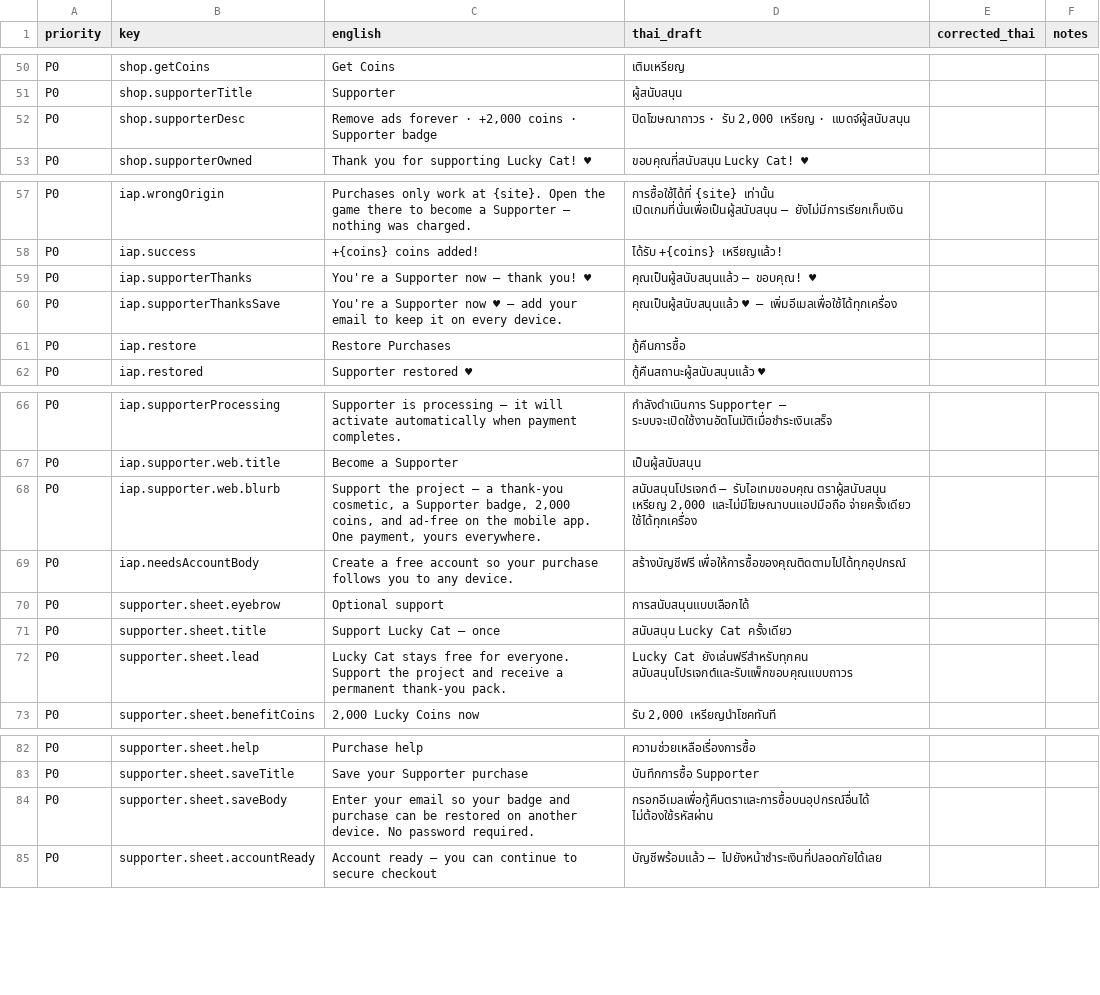
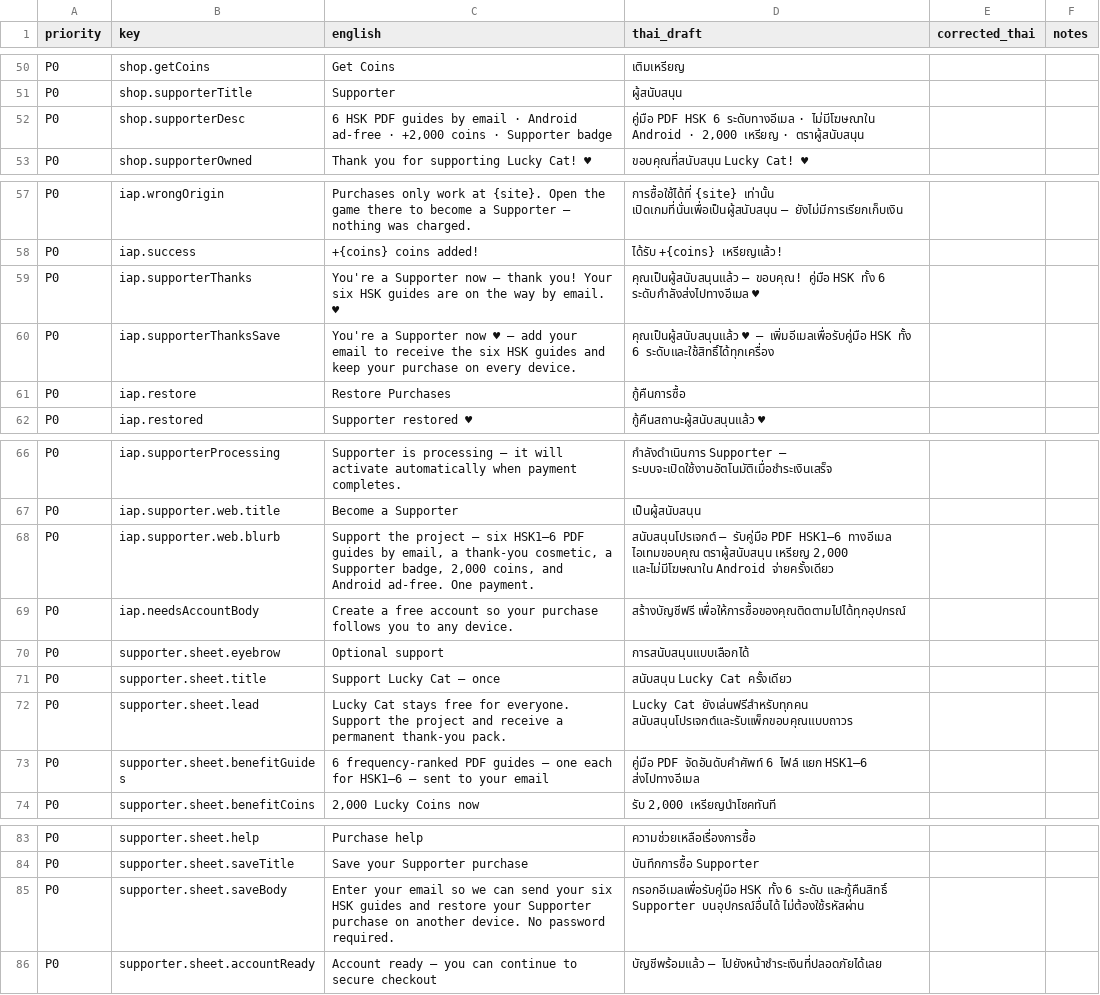
Before and after one commit to sarachdatabear-polar/hsk_game, a CSV file: docs/i18n/thai-review-sheet.csv, drawn as a sheet; only a part is shown, gaps mark what is left out.

Commit message:
feat(supporter): automate six-guide email delivery

```diff
--- a/docs/i18n/thai-review-sheet.csv
+++ b/docs/i18n/thai-review-sheet.csv
@@ -51,3 +51,3 @@
 "P0","shop.supporterTitle","Supporter","ผู้สนับสนุน","",""
-"P0","shop.supporterDesc","Remove ads forever · +2,000 coins · Supporter badge","ปิดโฆษณาถาวร · รับ 2,000 เหรียญ · แบดจ์ผู้สนับสนุน","",""
+"P0","shop.supporterDesc","6 HSK PDF guides by email · Android ad-free · +2,000 coins · Supporter badge","คู่มือ PDF HSK 6 ระดับทางอีเมล · ไม่มีโฆษณาใน Android · 2,000 เหรียญ · ตราผู้สนับสนุน","",""
 "P0","shop.supporterOwned","Thank you for supporting Lucky Cat! ♥","ขอบคุณที่สนับสนุน Lucky Cat! ♥","",""
@@ -58,4 +58,4 @@
 "P0","iap.success","+{coins} coins added!","ได้รับ +{coins} เหรียญแล้ว!","",""
-"P0","iap.supporterThanks","You're a Supporter now — thank you! ♥","คุณเป็นผู้สนับสนุนแล้ว — ขอบคุณ! ♥","",""
-"P0","iap.supporterThanksSave","You're a Supporter now ♥ — add your email to keep it on every device.","คุณเป็นผู้สนับสนุนแล้ว ♥ — เพิ่มอีเมลเพื่อใช้ได้ทุกเครื่อง","",""
+"P0","iap.supporterThanks","You're a Supporter now — thank you! Your six HSK guides are on the way by email. ♥","คุณเป็นผู้สนับสนุนแล้ว — ขอบคุณ! คู่มือ HSK ทั้ง 6 ระดับกำลังส่งไปทางอีเมล ♥","",""
+"P0","iap.supporterThanksSave","You're a Supporter now ♥ — add your email to receive the six HSK guides and keep your purchase on every device.","คุณเป็นผู้สนับสนุนแล้ว ♥ — เพิ่มอีเมลเพื่อรับคู่มือ HSK ทั้ง 6 ระดับและใช้สิทธิ์ได้ทุกเครื่อง","",""
 "P0","iap.restore","Restore Purchases","กู้คืนการซื้อ","",""
@@ -67,3 +67,3 @@
 "P0","iap.supporter.web.title","Become a Supporter","เป็นผู้สนับสนุน","",""
-"P0","iap.supporter.web.blurb","Support the project — a thank-you cosmetic, a Supporter badge, 2,000 coins, and ad-free on the mobile app. One payment, yours everywhere.","สนับสนุนโปรเจกต์ — รับไอเทมขอบคุณ ตราผู้สนับสนุน เหรียญ 2,000 และไม่มีโฆษณาบนแอปมือถือ จ่ายครั้งเดียว ใช้ได้ทุกเครื่อง","",""
+"P0","iap.supporter.web.blurb","Support the project — six HSK1–6 PDF guides by email, a thank-you cosmetic, a Supporter badge, 2,000 coins, and Android ad-free. One payment.","สนับสนุนโปรเจกต์ — รับคู่มือ PDF HSK1–6 ทางอีเมล ไอเทมขอบคุณ ตราผู้สนับสนุน เหรียญ 2,000 และไม่มีโฆษณาใน Android จ่ายครั้งเดียว","",""
 "P0","iap.needsAccountBody","Create a free account so your purchase follows you to any device.","สร้างบัญชีฟรี เพื่อให้การซื้อของคุณติดตามไปได้ทุกอุปกรณ์","",""
@@ -72,2 +72,3 @@
 "P0","supporter.sheet.lead","Lucky Cat stays free for everyone. Support the project and receive a permanent thank-you pack.","Lucky Cat ยังเล่นฟรีสำหรับทุกคน สนับสนุนโปรเจกต์และรับแพ็กขอบคุณแบบถาวร","",""
+"P0","supporter.sheet.benefitGuides","6 frequency-ranked PDF guides — one each for HSK1–6 — sent to your email","คู่มือ PDF จัดอันดับคำศัพท์ 6 ไฟล์ แยก HSK1–6 ส่งไปทางอีเมล","",""
 "P0","supporter.sheet.benefitCoins","2,000 Lucky Coins now","รับ 2,000 เหรียญนำโชคทันที","",""
@@ -83,3 +84,3 @@
 "P0","supporter.sheet.saveTitle","Save your Supporter purchase","บันทึกการซื้อ Supporter","",""
-"P0","supporter.sheet.saveBody","Enter your email so your badge and purchase can be restored on another device. No password required.","กรอกอีเมลเพื่อกู้คืนตราและการซื้อบนอุปกรณ์อื่นได้ ไม่ต้องใช้รหัสผ่าน","",""
+"P0","supporter.sheet.saveBody","Enter your email so we can send your six HSK guides and restore your Supporter purchase on another device. No password required.","กรอกอีเมลเพื่อรับคู่มือ HSK ทั้ง 6 ระดับ และกู้คืนสิทธิ์ Supporter บนอุปกรณ์อื่นได้ ไม่ต้องใช้รหัสผ่าน","",""
 "P0","supporter.sheet.accountReady","Account ready — you can continue to secure checkout","บัญชีพร้อมแล้ว — ไปยังหน้าชำระเงินที่ปลอดภัยได้เลย","",""
```
Also changed, not shown: 22 other files.
